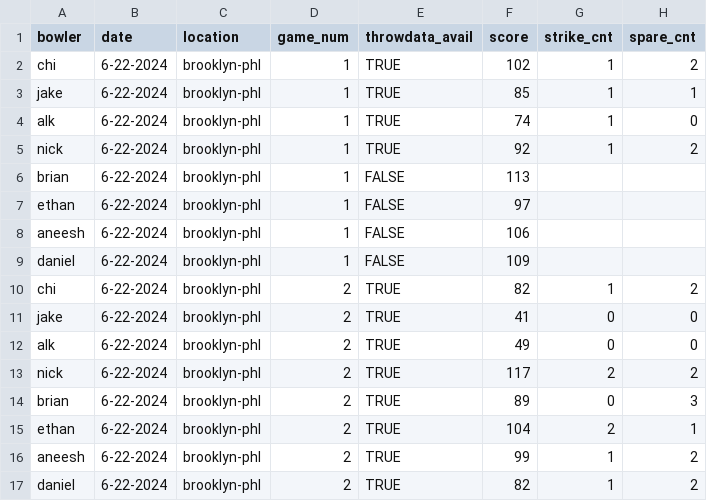
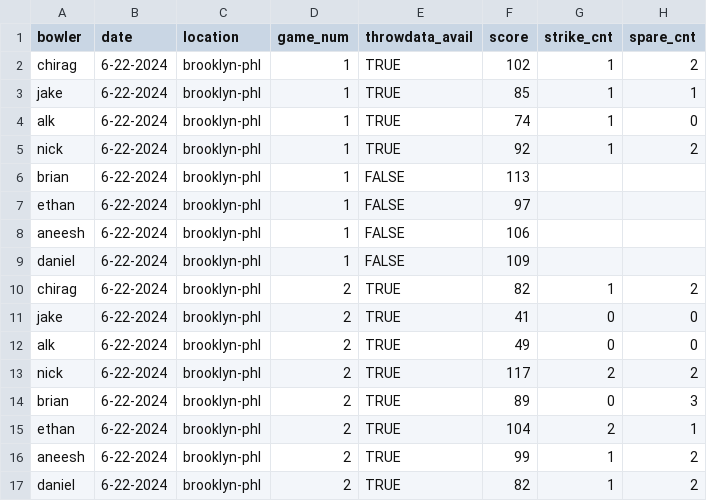
Before and after one commit to nickorlow/bowling-data, a CSV file: susquehanna-summer2024.csv, drawn as a sheet; only a part is shown; the diff names each change by its address in the sheet, - before the commit and + after, or states it on an @@ line.

Commit message:
utcs -- all scores

```diff
--- a/susquehanna-summer2024.csv
+++ b/susquehanna-summer2024.csv
-A2 (bowler): chi
+A2 (bowler): chirag
-A10 (bowler): chi
+A10 (bowler): chirag
```
Also changed, not shown: 4 other files.
